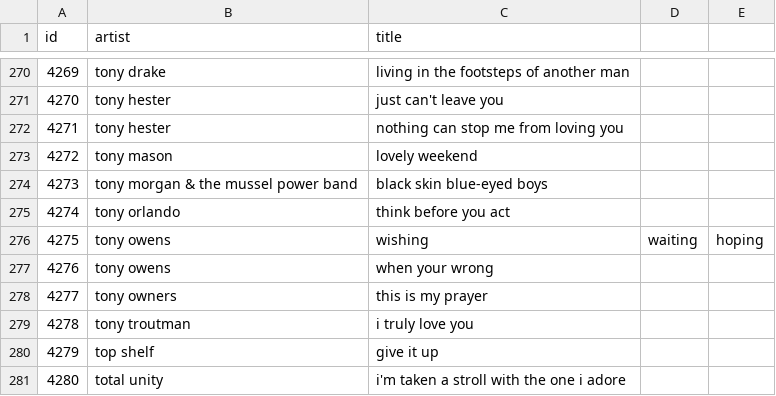
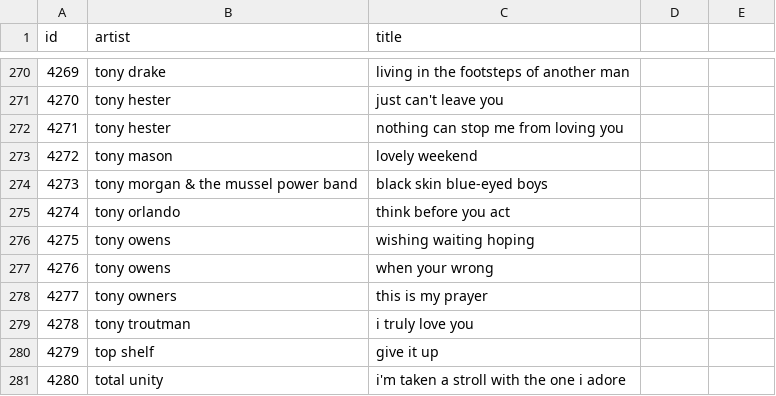
Before and after one commit to simply-pleb/music-sample-generator, a CSV file: data/intermediate-data/id-artist-title.csv, drawn as a sheet; only a part is shown, gaps mark what is left out.

Commit message:
remove comma

```diff
--- a/data/intermediate-data/id-artist-title.csv
+++ b/data/intermediate-data/id-artist-title.csv
@@ -275,3 +275,3 @@ id,artist,title
 4274,tony orlando,think before you act
-4275,tony owens,wishing, waiting, hoping
+4275,tony owens,wishing waiting hoping
 4276,tony owens,when your wrong
```
